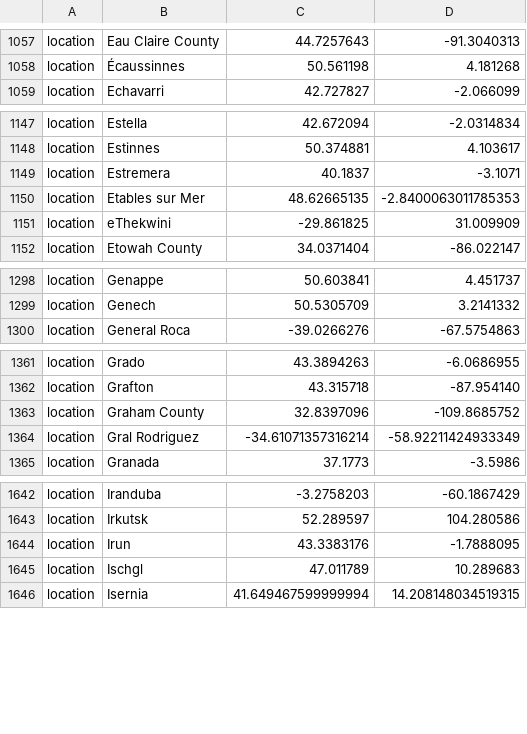
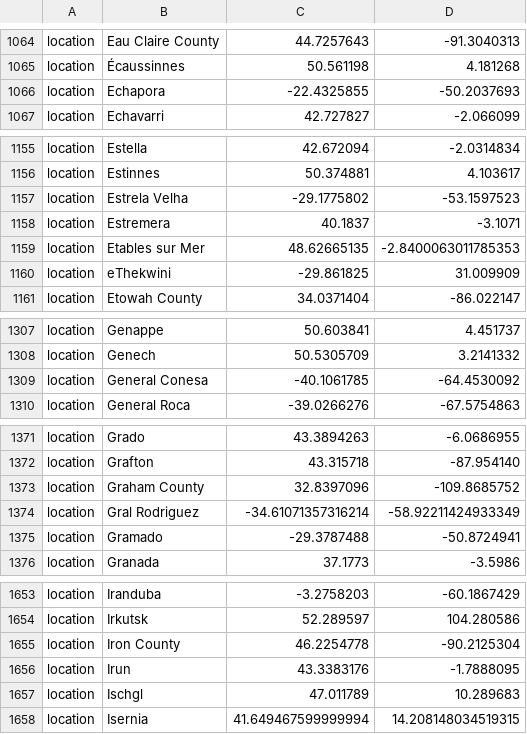
Before and after one commit to usafsam/ncov, a TSV file: defaults/lat_longs.tsv, drawn as a sheet; only a part is shown, gaps mark what is left out; the diff covers the shown part only.

Commit message:
add new locations and divisions, add sequence to exclude

```diff
--- a/defaults/lat_longs.tsv
+++ b/defaults/lat_longs.tsv
@@ -1058,2 +1065,3 @@ location	Eau Claire County	44.7257643	-91.3040313
 location	Écaussinnes	50.561198	4.181268
+location	Echapora	-22.4325855	-50.2037693
 location	Echavarri	42.727827	-2.066099
@@ -1148,2 +1156,3 @@ location	Estella	42.672094	-2.0314834
 location	Estinnes	50.374881	4.103617
+location	Estrela Velha	-29.1775802	-53.1597523
 location	Estremera	40.1837	-3.1071
@@ -1299,2 +1308,3 @@ location	Genappe	50.603841	4.451737
 location	Genech	50.5305709	3.2141332
+location	General Conesa	-40.1061785	-64.4530092
 location	General Roca	-39.0266276	-67.5754863
@@ -1364,2 +1374,3 @@ location	Graham County	32.8397096	-109.8685752
 location	Gral Rodriguez	-34.61071357316214	-58.92211424933349
+location	Gramado	-29.3787488	-50.8724941
 location	Granada	37.1773	-3.5986
@@ -1643,2 +1654,3 @@ location	Iranduba	-3.2758203	-60.1867429
 location	Irkutsk	52.289597	104.280586
+location	Iron County	46.2254778	-90.2125304
 location	Irun	43.3383176	-1.7888095
```
Also changed, not shown: 39 added rows elsewhere in this file, defaults/color_ordering.tsv, 9 other files.
